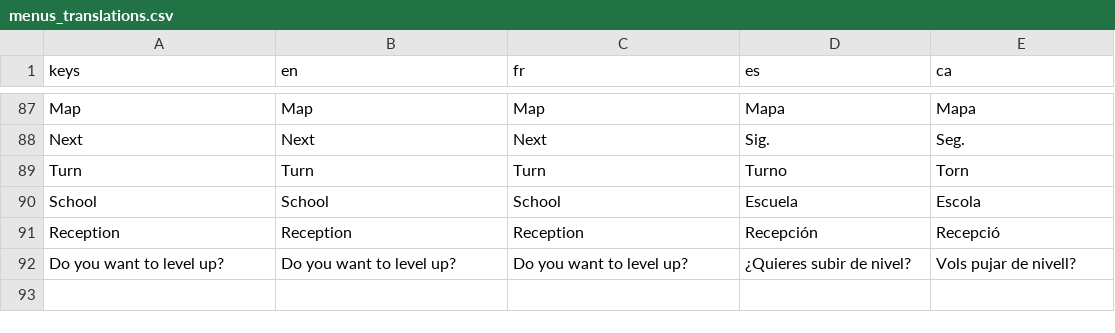
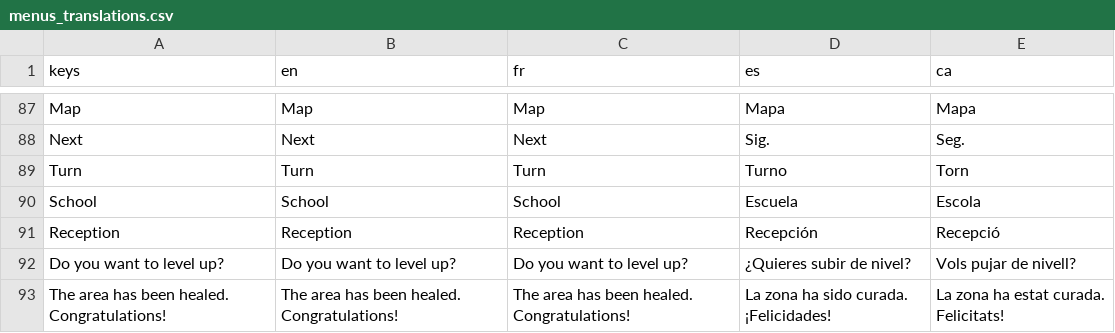
Before and after one commit to MadFenix/JuegoSanatorioDeHechiceros, a CSV file: translations/menus_translations.csv, drawn as a sheet; only a part is shown, gaps mark what is left out; the diff names each change by its address in the sheet, - before the commit and + after, or states it on an @@ line.

```diff
--- a/translations/menus_translations.csv
+++ b/translations/menus_translations.csv
+row 93: The area has been healed. Congratulations! | The area has been healed. Congratulations! | The area has been healed. Congratulations! | La zona ha sido curada. ¡Felicidades! | La zona ha estat curada. Felicitats!
```
Also changed, not shown: 10 other files.
